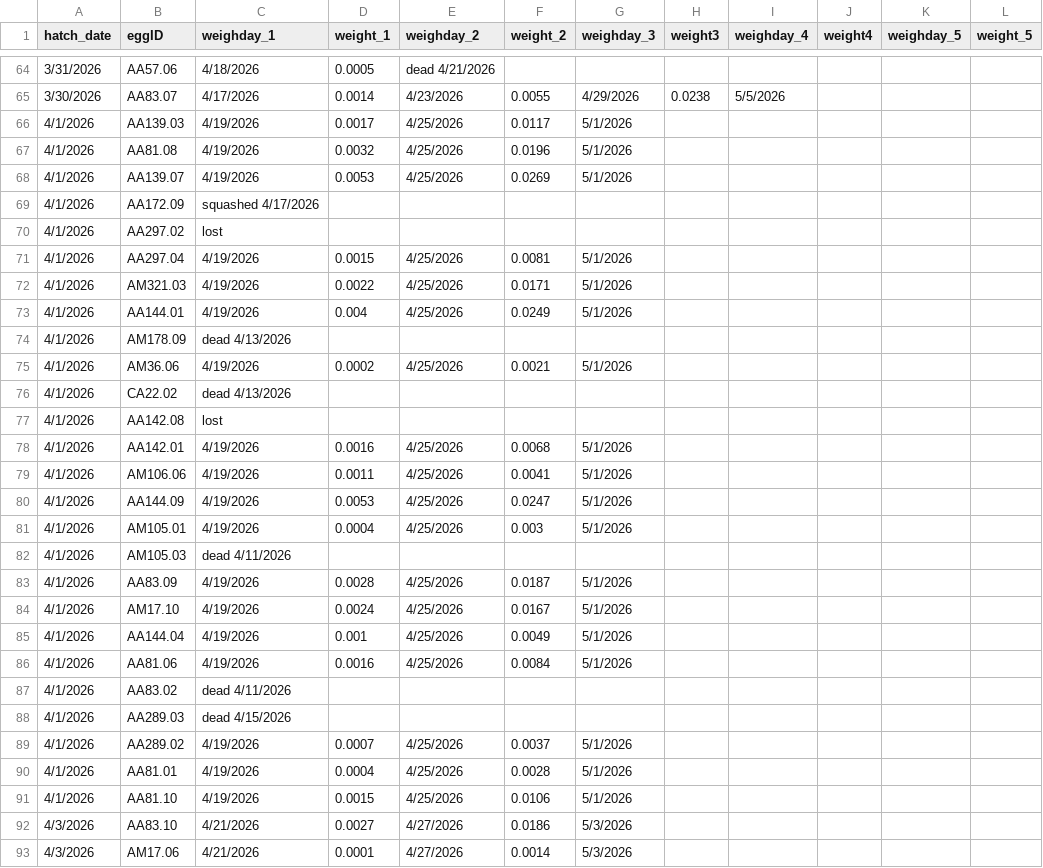
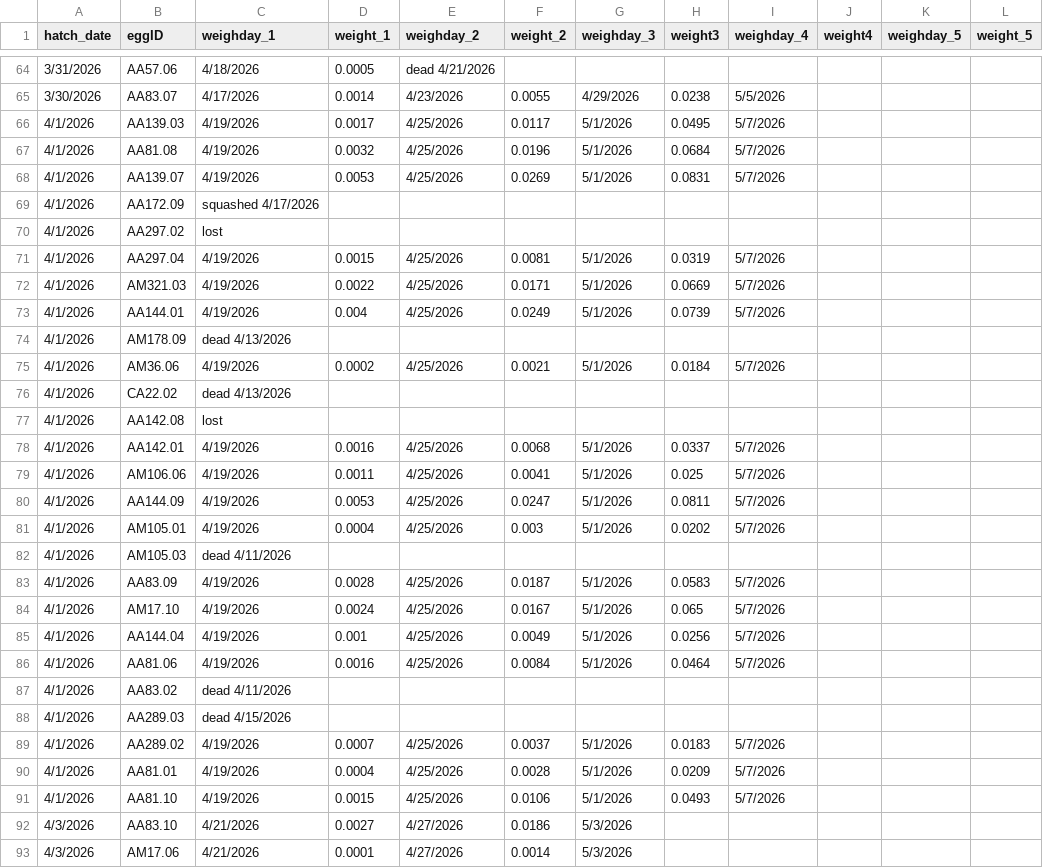
Before and after one commit to hannahglendell/WinterMothsTradeOffs, a CSV file: data/raw data/HG_hatch_data(Sheet1).csv, drawn as a sheet; only a part is shown, gaps mark what is left out; the diff covers the shown part only.

```diff
--- a/data/raw data/HG_hatch_data(Sheet1).csv
+++ b/data/raw data/HG_hatch_data(Sheet1).csv
@@ -65,28 +65,28 @@
 3/30/2026,AA83.07,4/17/2026,0.0014,4/23/2026,0.0055,4/29/2026,0.0238,5/5/2026,,,
-4/1/2026,AA139.03,4/19/2026,0.0017,4/25/2026,0.0117,5/1/2026,,,,,
-4/1/2026,AA81.08,4/19/2026,0.0032,4/25/2026,0.0196,5/1/2026,,,,,
-4/1/2026,AA139.07,4/19/2026,0.0053,4/25/2026,0.0269,5/1/2026,,,,,
+4/1/2026,AA139.03,4/19/2026,0.0017,4/25/2026,0.0117,5/1/2026,0.0495,5/7/2026,,,
+4/1/2026,AA81.08,4/19/2026,0.0032,4/25/2026,0.0196,5/1/2026,0.0684,5/7/2026,,,
+4/1/2026,AA139.07,4/19/2026,0.0053,4/25/2026,0.0269,5/1/2026,0.0831,5/7/2026,,,
 4/1/2026,AA172.09,squashed 4/17/2026,,,,,,,,,
 4/1/2026,AA297.02,lost,,,,,,,,,
-4/1/2026,AA297.04,4/19/2026,0.0015,4/25/2026,0.0081,5/1/2026,,,,,
-4/1/2026,AM321.03,4/19/2026,0.0022,4/25/2026,0.0171,5/1/2026,,,,,
-4/1/2026,AA144.01,4/19/2026,0.004,4/25/2026,0.0249,5/1/2026,,,,,
+4/1/2026,AA297.04,4/19/2026,0.0015,4/25/2026,0.0081,5/1/2026,0.0319,5/7/2026,,,
+4/1/2026,AM321.03,4/19/2026,0.0022,4/25/2026,0.0171,5/1/2026,0.0669,5/7/2026,,,
+4/1/2026,AA144.01,4/19/2026,0.004,4/25/2026,0.0249,5/1/2026,0.0739,5/7/2026,,,
 4/1/2026,AM178.09,dead 4/13/2026,,,,,,,,,
-4/1/2026,AM36.06,4/19/2026,0.0002,4/25/2026,0.0021,5/1/2026,,,,,
+4/1/2026,AM36.06,4/19/2026,0.0002,4/25/2026,0.0021,5/1/2026,0.0184,5/7/2026,,,
 4/1/2026,CA22.02,dead 4/13/2026,,,,,,,,,
 4/1/2026,AA142.08,lost,,,,,,,,,
-4/1/2026,AA142.01,4/19/2026,0.0016,4/25/2026,0.0068,5/1/2026,,,,,
-4/1/2026,AM106.06,4/19/2026,0.0011,4/25/2026,0.0041,5/1/2026,,,,,
-4/1/2026,AA144.09,4/19/2026,0.0053,4/25/2026,0.0247,5/1/2026,,,,,
-4/1/2026,AM105.01,4/19/2026,0.0004,4/25/2026,0.003,5/1/2026,,,,,
+4/1/2026,AA142.01,4/19/2026,0.0016,4/25/2026,0.0068,5/1/2026,0.0337,5/7/2026,,,
+4/1/2026,AM106.06,4/19/2026,0.0011,4/25/2026,0.0041,5/1/2026,0.025,5/7/2026,,,
+4/1/2026,AA144.09,4/19/2026,0.0053,4/25/2026,0.0247,5/1/2026,0.0811,5/7/2026,,,
+4/1/2026,AM105.01,4/19/2026,0.0004,4/25/2026,0.003,5/1/2026,0.0202,5/7/2026,,,
 4/1/2026,AM105.03,dead 4/11/2026,,,,,,,,,
-4/1/2026,AA83.09,4/19/2026,0.0028,4/25/2026,0.0187,5/1/2026,,,,,
-4/1/2026,AM17.10,4/19/2026,0.0024,4/25/2026,0.0167,5/1/2026,,,,,
-4/1/2026,AA144.04,4/19/2026,0.001,4/25/2026,0.0049,5/1/2026,,,,,
-4/1/2026,AA81.06,4/19/2026,0.0016,4/25/2026,0.0084,5/1/2026,,,,,
+4/1/2026,AA83.09,4/19/2026,0.0028,4/25/2026,0.0187,5/1/2026,0.0583,5/7/2026,,,
+4/1/2026,AM17.10,4/19/2026,0.0024,4/25/2026,0.0167,5/1/2026,0.065,5/7/2026,,,
+4/1/2026,AA144.04,4/19/2026,0.001,4/25/2026,0.0049,5/1/2026,0.0256,5/7/2026,,,
+4/1/2026,AA81.06,4/19/2026,0.0016,4/25/2026,0.0084,5/1/2026,0.0464,5/7/2026,,,
 4/1/2026,AA83.02,dead 4/11/2026,,,,,,,,,
 4/1/2026,AA289.03,dead 4/15/2026,,,,,,,,,
-4/1/2026,AA289.02,4/19/2026,0.0007,4/25/2026,0.0037,5/1/2026,,,,,
-4/1/2026,AA81.01,4/19/2026,0.0004,4/25/2026,0.0028,5/1/2026,,,,,
-4/1/2026,AA81.10,4/19/2026,0.0015,4/25/2026,0.0106,5/1/2026,,,,,
+4/1/2026,AA289.02,4/19/2026,0.0007,4/25/2026,0.0037,5/1/2026,0.0183,5/7/2026,,,
+4/1/2026,AA81.01,4/19/2026,0.0004,4/25/2026,0.0028,5/1/2026,0.0209,5/7/2026,,,
+4/1/2026,AA81.10,4/19/2026,0.0015,4/25/2026,0.0106,5/1/2026,0.0493,5/7/2026,,,
 4/3/2026,AA83.10,4/21/2026,0.0027,4/27/2026,0.0186,5/3/2026,,,,,
```
Also changed, not shown: 79 edited cells elsewhere in this file, data/clean data/caterpillar_data.csv, 3 other files.
